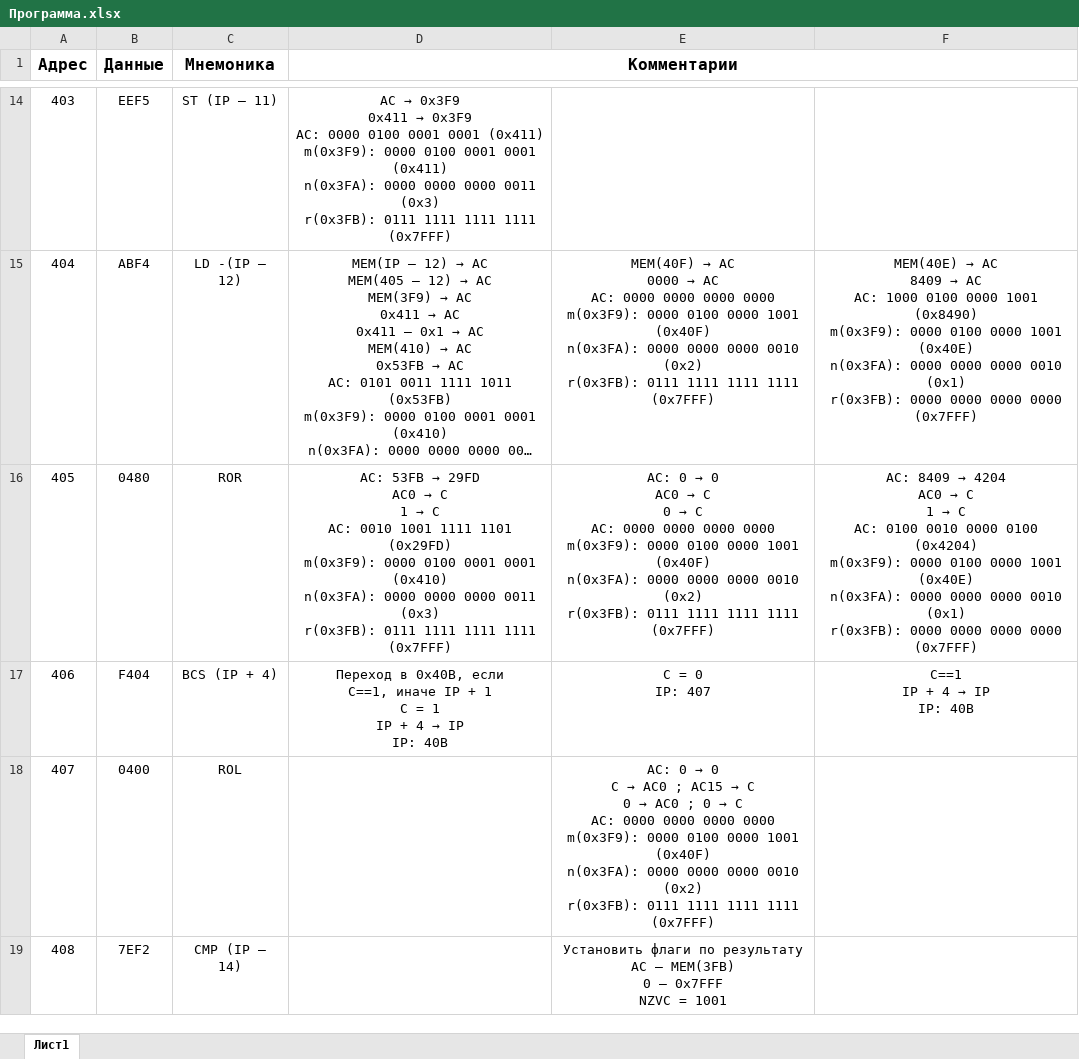
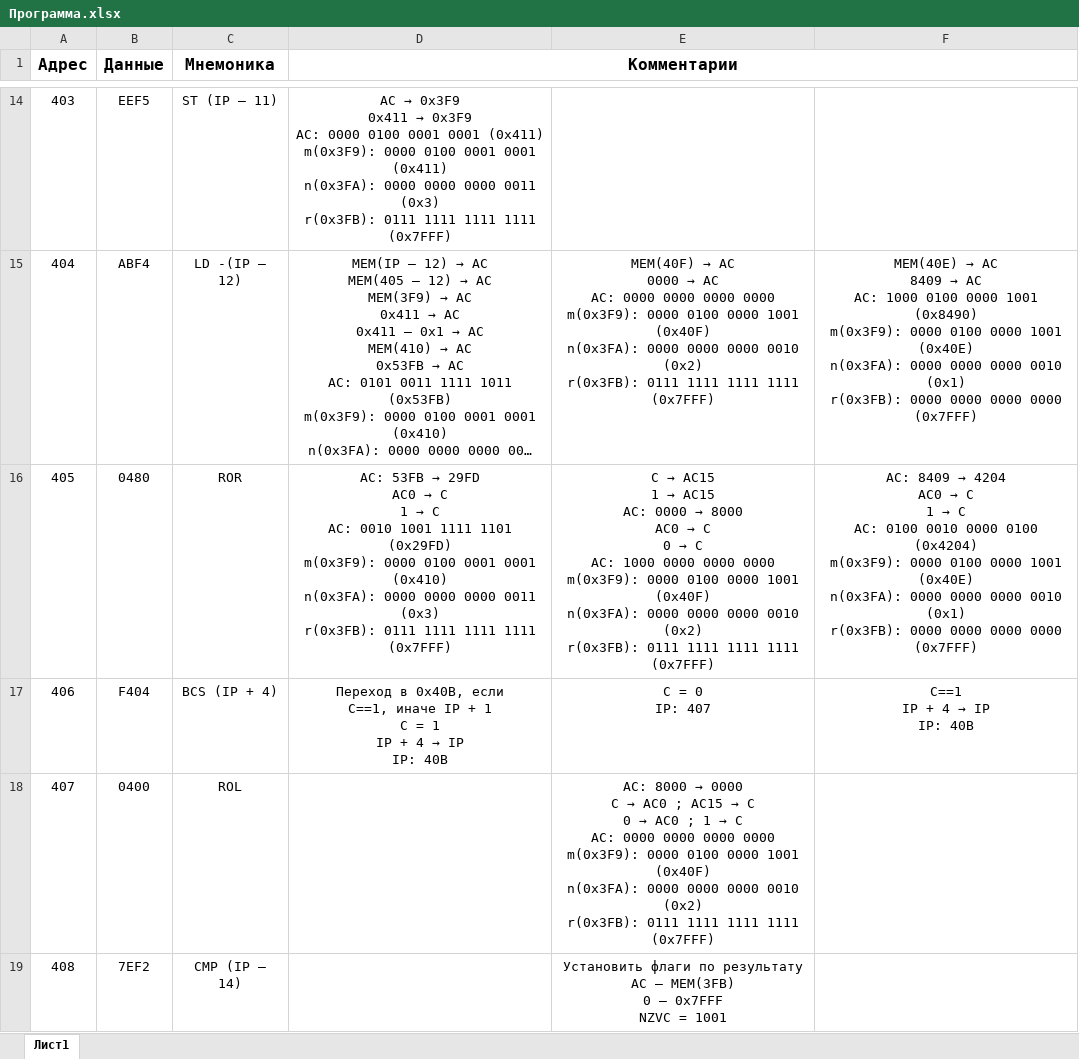
Before and after one commit to ipka23/ITMO, an Excel workbook: Subj/OPD/Labs/Lab3/Программа.xlsx, sheet Лист1, drawn as a sheet; only a part is shown, gaps mark what is left out; long unchanged cells end in …; values as stored, in another font and other column widths than the file's, no borders; ↵ is a line break in a cell; the diff covers the shown part only; the diff names each change by its address in the sheet, - before the commit and + after, or states it on an @@ line.

```diff
--- a/Subj/OPD/Labs/Lab3/Программа.xlsx (sheet Лист1)
+++ b/Subj/OPD/Labs/Lab3/Программа.xlsx (sheet Лист1)
@@ E16: AC: 0 → 0 ↵ AC0 → C ↵ 0 → C ↵ AC: 0000 0000 0000… → С → AC15 ↵ 1 → AC15 ↵ AC: 0000 → 8000 ↵ AC0 → C ↵ 0 → C ↵ AC: 1000 0000 0000… @@
@@ E18: AC: 0 → 0 ↵ C → AC0 ; AC15 → C ↵ 0 → AC0 ; 0 → C… → AC: 8000 → 0000 ↵ C → AC0 ; AC15 → C ↵ 0 → AC0 ; 1 → C… @@
```
Also changed, not shown: 3 edited cells elsewhere in this sheet, Subj/OPD/Labs/Lab3/Трассировка.xlsx, 3 other files.
